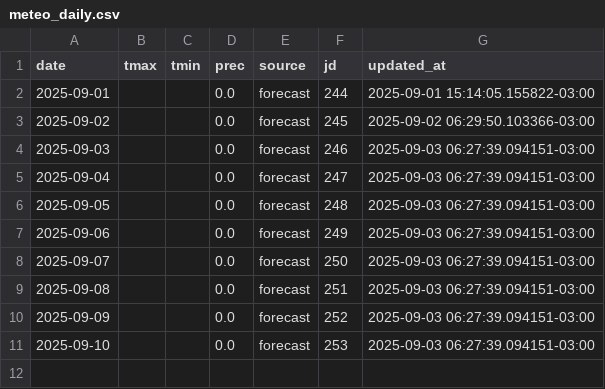
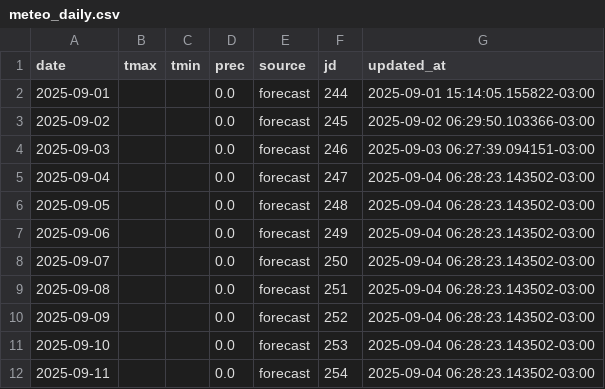
Before and after one commit to PREDWEEM/EUPHOBAHIA, a CSV file: data/meteo_daily.csv, drawn as a sheet.

```diff
--- a/data/meteo_daily.csv
+++ b/data/meteo_daily.csv
@@ -4,8 +4,9 @@ date,tmax,tmin,prec,source,jd,updated_at
 2025-09-03,,,0.0,forecast,246,2025-09-03 06:27:39.094151-03:00
-2025-09-04,,,0.0,forecast,247,2025-09-03 06:27:39.094151-03:00
-2025-09-05,,,0.0,forecast,248,2025-09-03 06:27:39.094151-03:00
-2025-09-06,,,0.0,forecast,249,2025-09-03 06:27:39.094151-03:00
-2025-09-07,,,0.0,forecast,250,2025-09-03 06:27:39.094151-03:00
-2025-09-08,,,0.0,forecast,251,2025-09-03 06:27:39.094151-03:00
-2025-09-09,,,0.0,forecast,252,2025-09-03 06:27:39.094151-03:00
-2025-09-10,,,0.0,forecast,253,2025-09-03 06:27:39.094151-03:00
+2025-09-04,,,0.0,forecast,247,2025-09-04 06:28:23.143502-03:00
+2025-09-05,,,0.0,forecast,248,2025-09-04 06:28:23.143502-03:00
+2025-09-06,,,0.0,forecast,249,2025-09-04 06:28:23.143502-03:00
+2025-09-07,,,0.0,forecast,250,2025-09-04 06:28:23.143502-03:00
+2025-09-08,,,0.0,forecast,251,2025-09-04 06:28:23.143502-03:00
+2025-09-09,,,0.0,forecast,252,2025-09-04 06:28:23.143502-03:00
+2025-09-10,,,0.0,forecast,253,2025-09-04 06:28:23.143502-03:00
+2025-09-11,,,0.0,forecast,254,2025-09-04 06:28:23.143502-03:00
```
